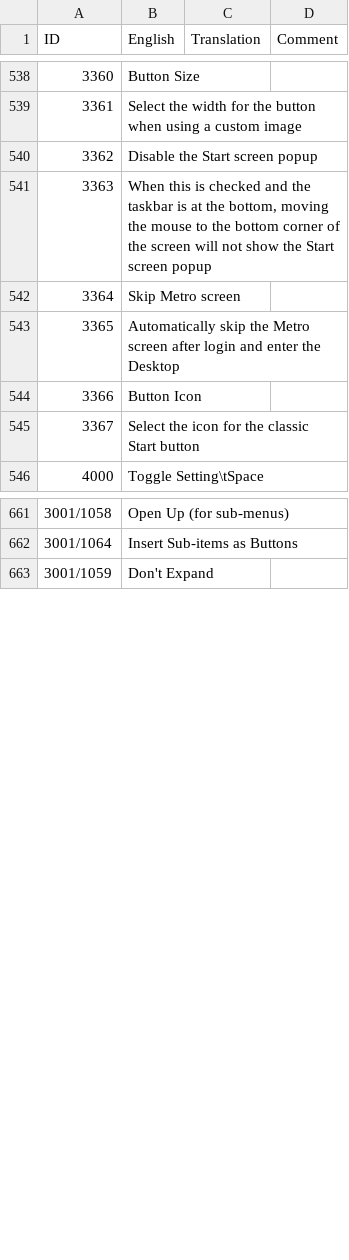
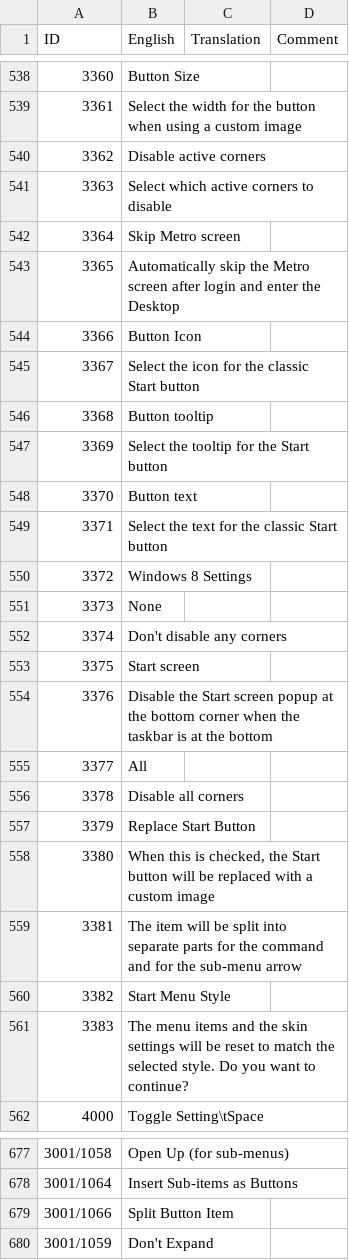
Before and after one commit to Crawping/classicshell, a CSV file: src/en-US.csv, drawn as a sheet; only a part is shown, gaps mark what is left out; the diff covers the shown part only; the diff names each change by its address in the sheet, - before the commit and + after, or states it on an @@ line.

```diff
--- a/src/en-US.csv
+++ b/src/en-US.csv
-B540 (English): Disable the Start screen popup
+B540 (English): Disable active corners
-B541 (English): When this is checked and the taskbar is at the bottom, moving the mouse to the bottom corner of the screen will not show the Start screen popup
+B541 (English): Select which active corners to disable
+row 546: 3368 | Button tooltip
+row 547: 3369 | Select the tooltip for the Start button
+row 548: 3370 | Button text
+row 549: 3371 | Select the text for the classic Start button
+row 550: 3372 | Windows 8 Settings
+row 551: 3373 | None
+row 552: 3374 | Don't disable any corners
+row 553: 3375 | Start screen
+row 554: 3376 | Disable the Start screen popup at the bottom corner when the taskbar is at the bottom
+row 555: 3377 | All
+row 556: 3378 | Disable all corners
+row 557: 3379 | Replace Start Button
+row 558: 3380 | When this is checked, the Start button will be replaced with a custom image
+row 559: 3381 | The item will be split into separate parts for the command and for the sub-menu arrow
+row 560: 3382 | Start Menu Style
+row 561: 3383 | The menu items and the skin settings will be reset to match the selected style. Do you want to continue?
+row 679: 3001/1066 | Split Button Item
```
Also changed, not shown: 4 added rows elsewhere in this file, src/bg-BG.csv, 2 other files.
